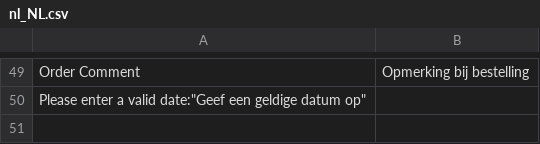
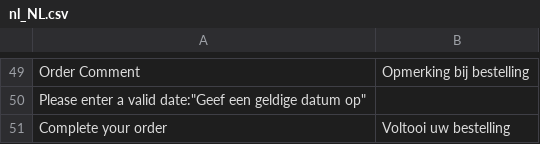
Before and after one commit to LokiCheckout/LokiCheckout_Core, a CSV file: i18n/nl_NL.csv, drawn as a sheet; only a part is shown, gaps mark what is left out; the diff names each change by its address in the sheet, - before the commit and + after, or states it on an @@ line.

Commit message:
Add translation

```diff
--- a/i18n/nl_NL.csv
+++ b/i18n/nl_NL.csv
+row 51: Complete your order | Voltooi uw bestelling
```
